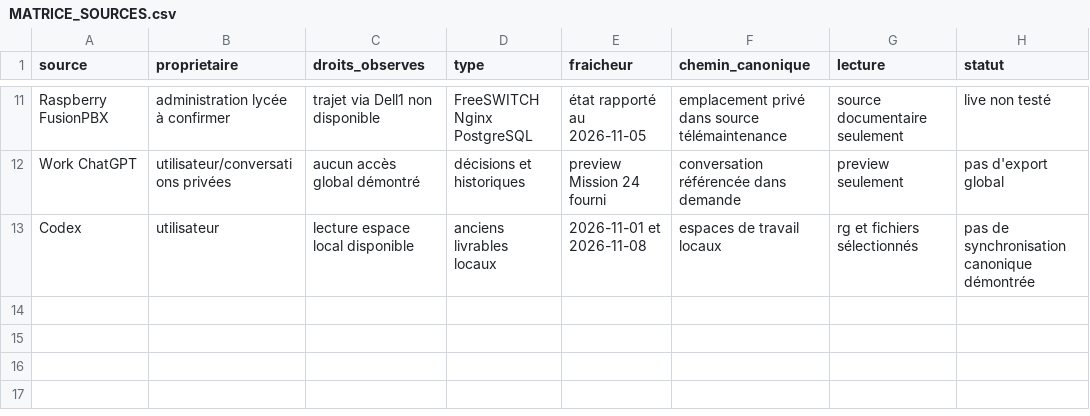
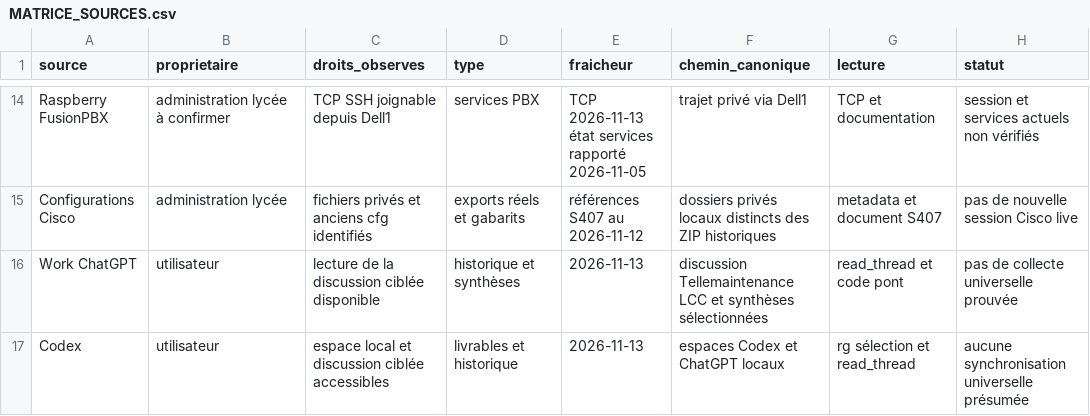
Before and after one commit to regisazzoun/JARVIS-Local-AI-Lab, a CSV file: docs/missions/24-MEMOIRE-RAG/24A/MATRICE_SOURCES.csv, drawn as a sheet; only a part is shown, gaps mark what is left out; addresses are those after the commit; the diff covers the shown part only; the diff names each change by its address in the sheet, - before the commit and + after, or states it on an @@ line.

Commit message:
docs(24A): vérifier accès réels, restaurations SQLite, ACL et mémoire native

```diff
--- a/docs/missions/24-MEMOIRE-RAG/24A/MATRICE_SOURCES.csv
+++ b/docs/missions/24-MEMOIRE-RAG/24A/MATRICE_SOURCES.csv
-C14 (droits_observes): trajet via Dell1 non disponible
+C14 (droits_observes): TCP SSH joignable depuis Dell1
-D14 (type): FreeSWITCH Nginx PostgreSQL
+D14 (type): services PBX
-E14 (fraicheur): état rapporté au 2026-11-05
+E14 (fraicheur): TCP 2026-11-13 état services rapporté 2026-11-05
-F14 (chemin_canonique): emplacement privé dans source télémaintenance
+F14 (chemin_canonique): trajet privé via Dell1
-G14 (lecture): source documentaire seulement
+G14 (lecture): TCP et documentation
-H14 (statut): live non testé
+H14 (statut): session et services actuels non vérifiés
+row 15: Configurations Cisco | administration lycée | fichiers privés et anciens cfg identifiés | exports réels et gabarits | références S407 au 2026-11-12 | dossiers privés locaux distincts des ZIP historiques | metadata et document S407 | pas de nouvelle session Cisco live
-B16 (proprietaire): utilisateur/conversations privées
+B16 (proprietaire): utilisateur
-C16 (droits_observes): aucun accès global démontré
+C16 (droits_observes): lecture de la discussion ciblée disponible
-D16 (type): décisions et historiques
+D16 (type): historique et synthèses
-E16 (fraicheur): preview Mission 24 fourni
+E16 (fraicheur): 2026-11-13
-F16 (chemin_canonique): conversation référencée dans demande
+F16 (chemin_canonique): discussion Tellemaintenance LCC et synthèses sélectionnées
-G16 (lecture): preview seulement
+G16 (lecture): read_thread et code pont
-H16 (statut): pas d'export global
+H16 (statut): pas de collecte universelle prouvée
-C17 (droits_observes): lecture espace local disponible
+C17 (droits_observes): espace local et discussion ciblée accessibles
-D17 (type): anciens livrables locaux
+D17 (type): livrables et historique
-E17 (fraicheur): 2026-11-01 et 2026-11-08
+E17 (fraicheur): 2026-11-13
-F17 (chemin_canonique): espaces de travail locaux
+F17 (chemin_canonique): espaces Codex et ChatGPT locaux
-G17 (lecture): rg et fichiers sélectionnés
+G17 (lecture): rg sélection et read_thread
-H17 (statut): pas de synchronisation canonique démontrée
+H17 (statut): aucune synchronisation universelle présumée
```
Also changed, not shown: 5 added rows, 2 removed rows and 23 edited cells elsewhere in this file, 16 other files.
